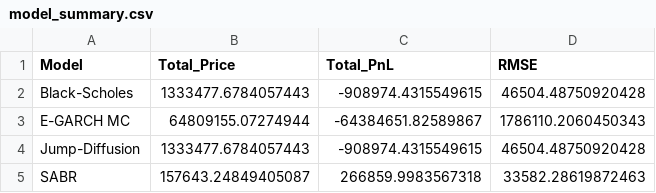
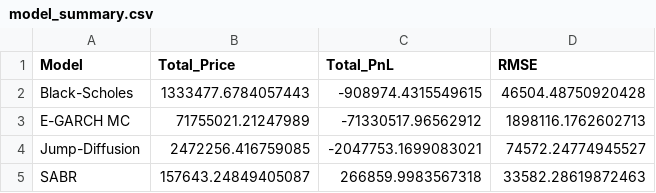
Before and after one commit to Jacer99/forex_options_simulation, a CSV file: output/model_summary.csv, drawn as a sheet.

```diff
--- a/output/model_summary.csv
+++ b/output/model_summary.csv
@@ -2,4 +2,4 @@ Model,Total_Price,Total_PnL,RMSE
 Black-Scholes,1333477.6784057443,-908974.4315549615,46504.48750920428
-E-GARCH MC,64809155.07274944,-64384651.82589867,1786110.2060450343
-Jump-Diffusion,1333477.6784057443,-908974.4315549615,46504.48750920428
+E-GARCH MC,71755021.21247989,-71330517.96562912,1898116.1762602713
+Jump-Diffusion,2472256.416759085,-2047753.1699083021,74572.24774945527
 SABR,157643.24849405087,266859.9983567318,33582.28619872463
```
Also changed, not shown: output/options_analysis.csv, 7 other files.
